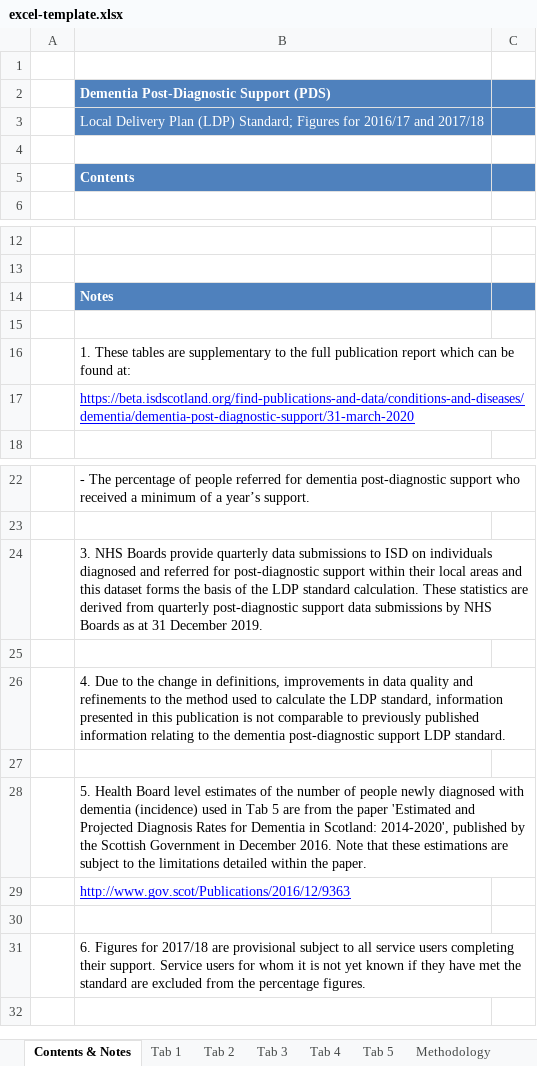
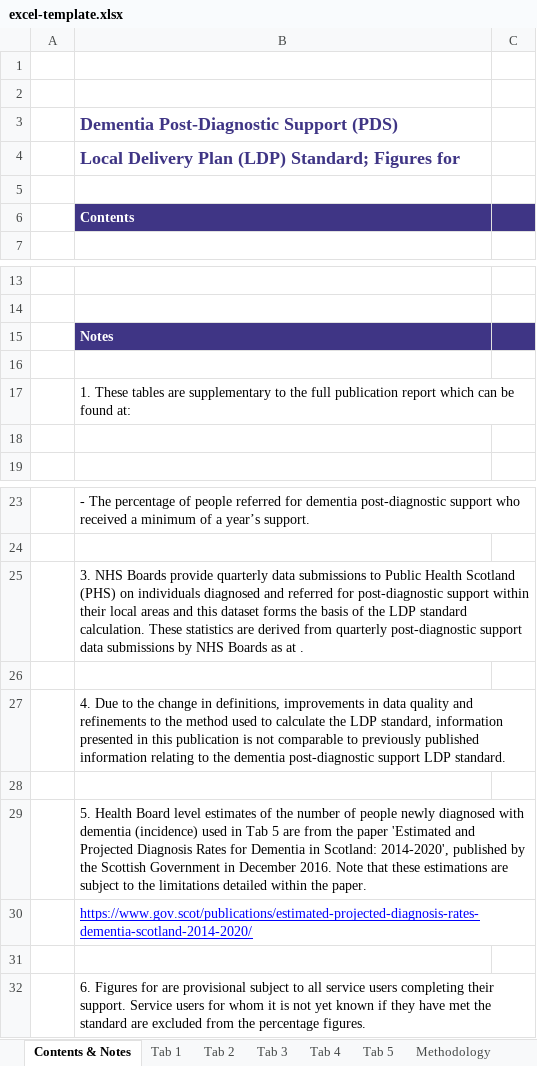
Before and after one commit to Public-Health-Scotland/dementia-pds, an Excel workbook: reference-files/excel-template.xlsx, sheet Contents & Notes, drawn as a sheet; only a part is shown, gaps mark what is left out; values as stored, in another font and other column widths than the file's, no borders; charts and pictures not drawn; addresses are those after the commit; the diff names each change by its address in the sheet, - before the commit and + after, or states it on an @@ line.

```diff
--- a/reference-files/excel-template.xlsx (sheet Contents & Notes)
+++ b/reference-files/excel-template.xlsx (sheet Contents & Notes)
+row 2: (empty)
-B3:C4 fill: #4F81BD
+B3:C4 fill: none
-B3:B4 text colour: #FFFFFF
+B3:B4 text colour: #3F3585, text size: larger
-B4: …Figures for 2016/17 and 2017/18
+B4: …Figures for
-B4 bold: off
+B4 bold: on
-B6:C6 fill: #4F81BD
+B6:C6 fill: #3F3585
-B15:C15 fill: #4F81BD
+B15:C15 fill: #3F3585
-B18: https://beta.isdscotland.org/find-publications-and-data/conditions-and-diseases/dementia/dementia-post-diagnostic-support/31-march-2020
+B18: (empty)
-B25: …submissions to ISD on individuals diagnosed and referred for post-diagnostic support within their local areas and this dataset forms the basis of the LDP standard calculation. These statistics are derived from quarterly post-diagnostic support data submissions by NHS Boards as at 31 December 2019.
+B25: …submissions to Public Health Scotland (PHS) on individuals diagnosed and referred for post-diagnostic support within their local areas and this dataset forms the basis of the LDP standard calculation. These statistics are derived from quarterly post-diagnostic support data submissions by NHS Boards as at .
-B30: http://www.gov.scot/Publications/2016/12/9363
+B30: https://www.gov.scot/publications/estimated-projected-diagnosis-rates-dementia-scotland-2014-2020/
-B32: …Figures for 2017/18 are provisional…
+B32: …Figures for are provisional…
+B32:C32 merged
```
Also changed, not shown: sheet Tab 2, sheet Tab 1, sheet Tab 3, sheet Tab 4, sheet calculation, sheet Tab 5, 3 more sheets, charts or pictures, 1 other file.
